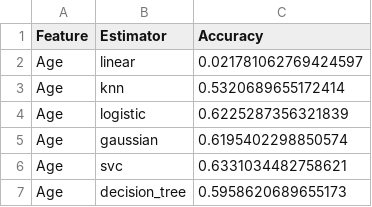
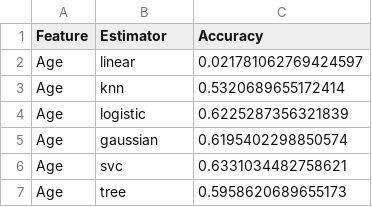
Before and after one commit to potatochip/heart_disease_prediction, a CSV file: d3/cleveland_data.csv, drawn as a sheet; only a part is shown; the diff covers the shown part only.

```diff
--- a/d3/cleveland_data.csv
+++ b/d3/cleveland_data.csv
@@ -6,2 +6,2 @@ Age	gaussian	0.6195402298850574
 Age	svc	0.6331034482758621
-Age	decision_tree	0.5958620689655173
+Age	tree	0.5958620689655173
```
Also changed, not shown: 25 edited cells elsewhere in this file, 3 other files.
